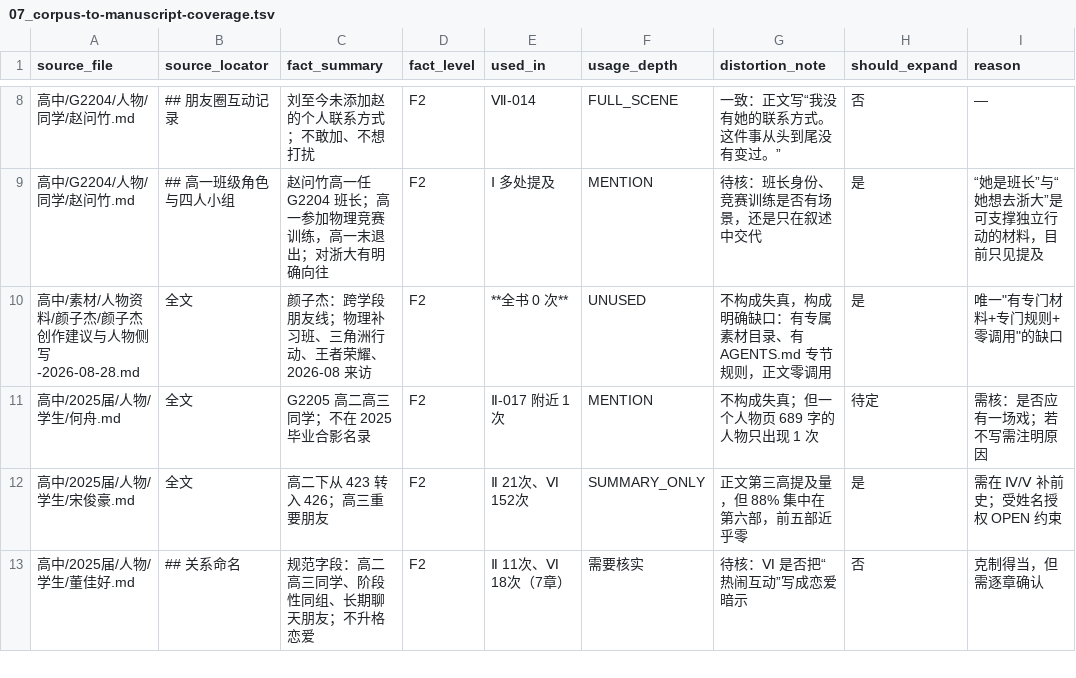
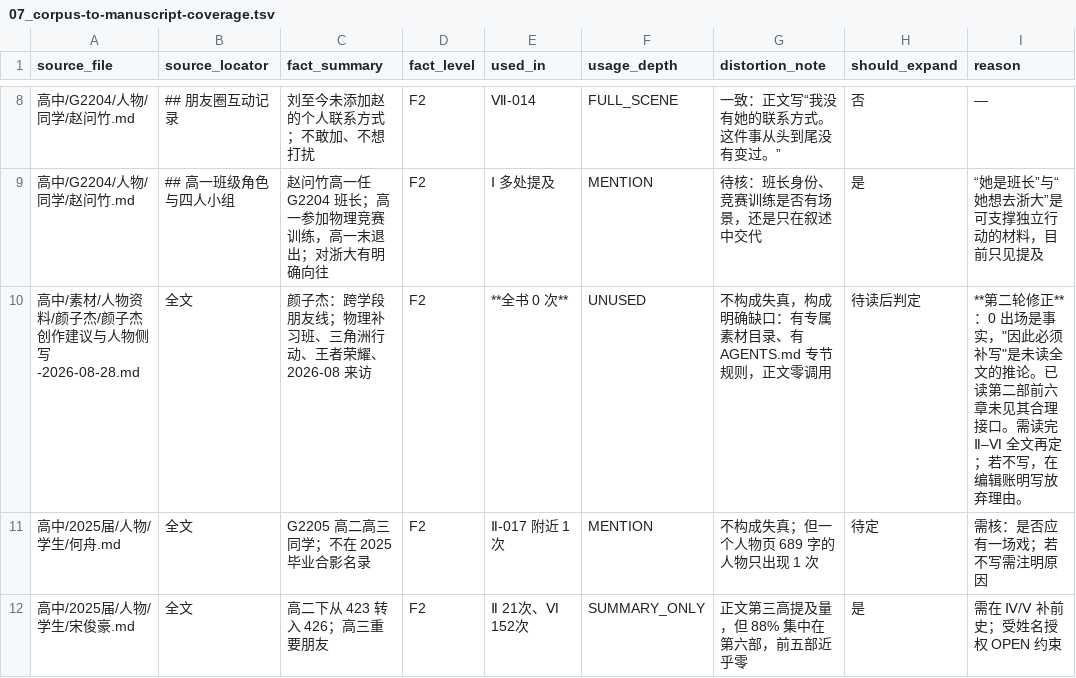
Before and after one commit to LYL-Z/the-memory-reading-notes, a TSV file: editorial/full-corpus-readiness/07_corpus-to-manuscript-coverage.tsv, drawn as a sheet; only a part is shown, gaps mark what is left out; the shorter side is filled out with more unchanged rows; the diff names each change by its address in the sheet, - before the commit and + after, or states it on an @@ line.

```diff
--- a/editorial/full-corpus-readiness/07_corpus-to-manuscript-coverage.tsv
+++ b/editorial/full-corpus-readiness/07_corpus-to-manuscript-coverage.tsv
-H10 (should_expand): 是
+H10 (should_expand): 待读后判定
-I10 (reason): 唯一"有专门材料+专门规则+零调用"的缺口
+I10 (reason): **第二轮修正**：0 出场是事实，"因此必须补写"是未读全文的推论。已读第二部前六章未见其合理接口。需读完 Ⅱ–Ⅵ 全文再定；若不写，在编辑账明写放弃理由。
```
Also changed, not shown: editorial/full-corpus-readiness/02_full-reading-ledger.tsv, editorial/full-corpus-readiness/08_manuscript-to-corpus-traceability.tsv, 10 other files.
